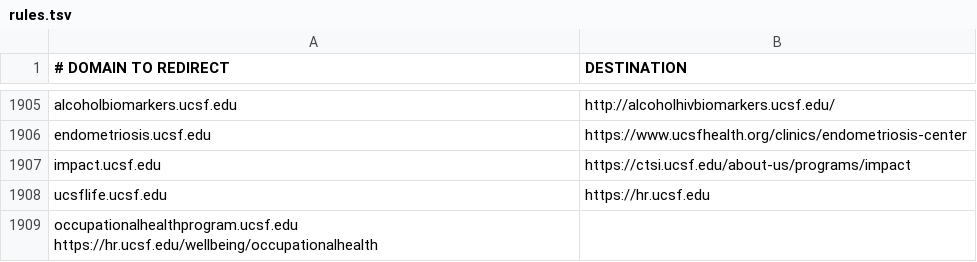
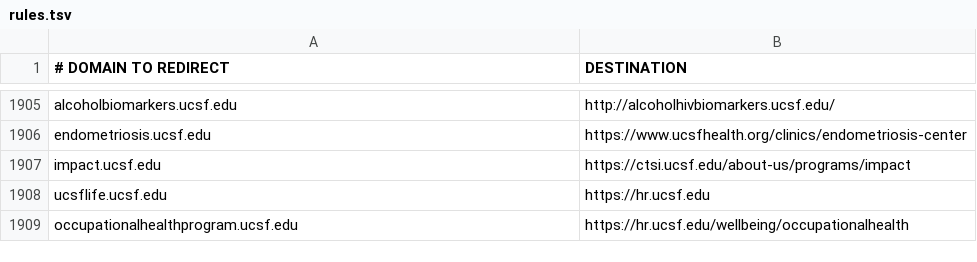
Before and after one commit to ucsf-web-services/redirect-service, a TSV file: rules.tsv, drawn as a sheet; only a part is shown, gaps mark what is left out.

Commit message:
redirect for occupationalhealthprogram.ucsf.edu

```diff
--- a/rules.tsv
+++ b/rules.tsv
@@ -1908,2 +1908,2 @@ impact.ucsf.edu	https://ctsi.ucsf.edu/about-us/programs/impact
 ucsflife.ucsf.edu	https://hr.ucsf.edu
-occupationalhealthprogram.ucsf.edu https://hr.ucsf.edu/wellbeing/occupationalhealth
+occupationalhealthprogram.ucsf.edu	https://hr.ucsf.edu/wellbeing/occupationalhealth
```
